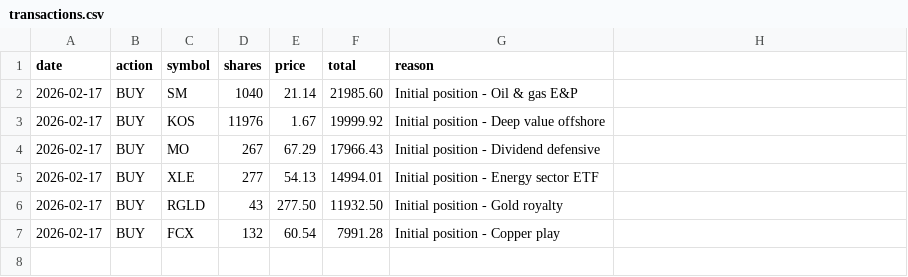
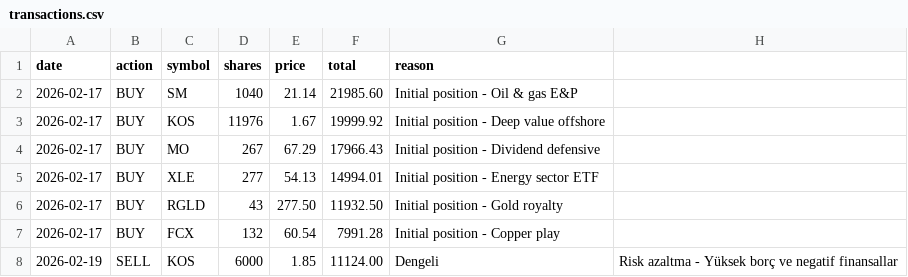
Before and after one commit to zeynelgun-afk/portfolio-tracker, a CSV file: data/transactions.csv, drawn as a sheet.

Commit message:
💰 KOS YARIM SATILDI - Risk Azaltma
DENGELI PORTFÖY:
━━━━━━━━━━━━━━━━━━━━━━━━━━━━━━━━━━━━━━━━━
Satış: 6,000 KOS @ $1.85
Tutар: $11,124
Kar: $1,422 (+14.66%)

KALAN POZİSYON:
━━━━━━━━━━━━━━━━━━━━━━━━━━━━━━━━━━━━━━━━━
Hisse: 9,276 (15,276'dan)
Ağırlık: ~16.2% (21.5%'ten)
K/Z: $2,198 (+14.66%)

NEDEN SATTIK:
━━━━━━━━━━━━━━━━━━━━━━━━━━━━━━━━━━━━━━━━━
❌ Net margin: -23.65%
❌ ROE: -31.42%
❌ Debt/Equity: 332%
❌ Zarar ediyor (EPS -$0.70)
❌ Analistler hedef düşürüyor
❌ Bernstein $1.70 → $0.80 (-53%)
❌ BofA: Buy → Underperform
❌ Ghana'ya %90 bağımlı (tek bölge riski)

NAKİT:
━━━━━━━━━━━━━━━━━━━━━━━━━━━━━━━━━━━━━━━━━
Öncesi: $5,425
Sonrası: $16,549 (+$11,124)
Ağırlık: 15.6%

PORTFÖY:
━━━━━━━━━━━━━━━━━━━━━━━━━━━━━━━━━━━━━━━━━
Toplam: $106,001 (+6.00%)

✅ Risk azaltıldı
✅ Kar realize edildi
✅ Fırsat için nakit hazır

```diff
--- a/data/transactions.csv
+++ b/data/transactions.csv
@@ -7 +7,2 @@ date,action,symbol,shares,price,total,reason
 2026-02-17,BUY,FCX,132,60.54,7991.28,"Initial position - Copper play"
+2026-02-19,SELL,KOS,6000,1.85,11124.00,Dengeli,Risk azaltma - Yüksek borç ve negatif finansallar
```
Also changed, not shown: 5 other files.
